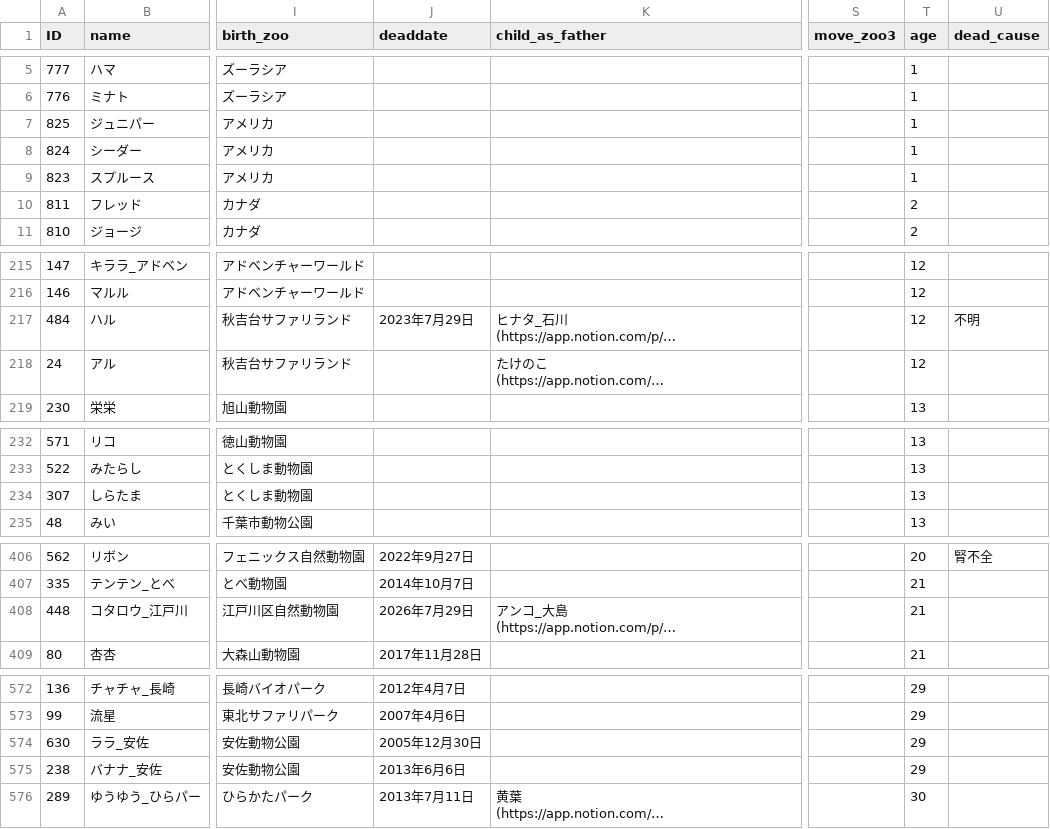
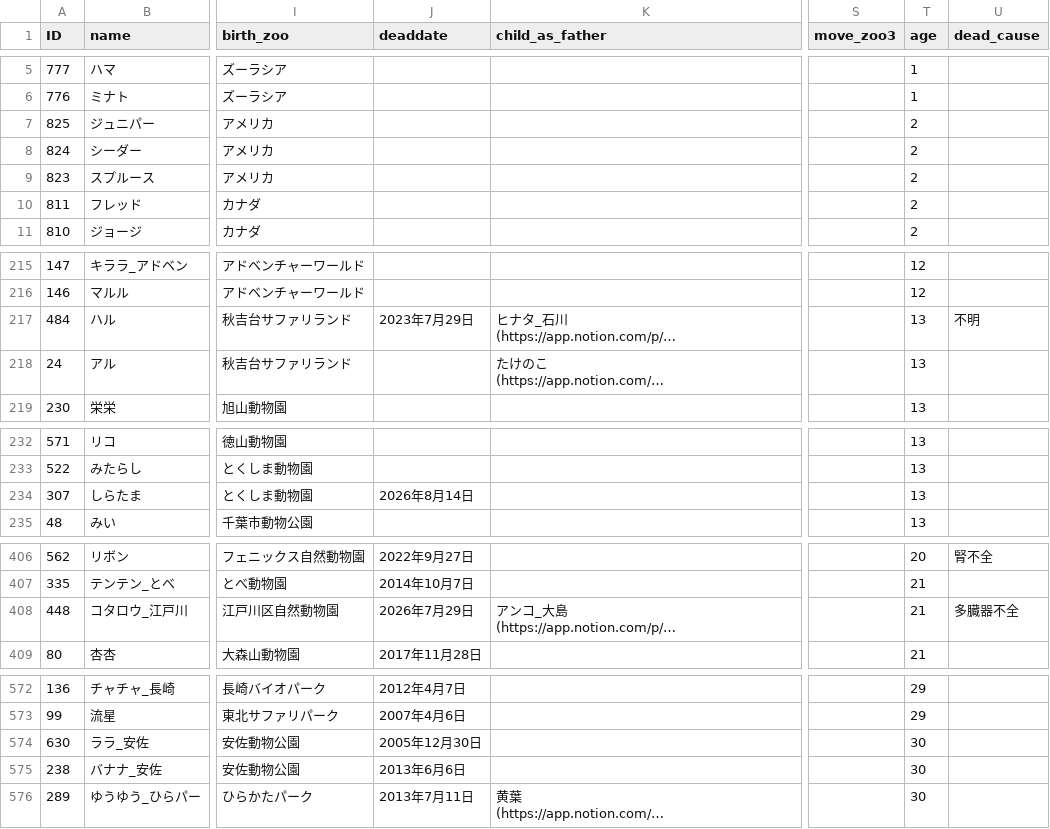
Before and after one commit to GoldenRedPanda/redpanda_family_tree_streamlit, a CSV file: redpanda.csv, drawn as a sheet; only a part is shown, gaps mark what is left out; long unchanged cells end in …; the diff names each change by its address in the sheet, - before the commit and + after, or states it on an @@ line.

Commit message:
update csv

```diff
--- a/redpanda.csv
+++ b/redpanda.csv
-T7:T9 (age): 1
+T7:T9 (age): 2
-T217:T218 (age): 12
+T217:T218 (age): 13
-J234 (deaddate): (empty)
+J234 (deaddate): 2026年8月14日
-U408 (dead_cause): (empty)
+U408 (dead_cause): 多臓器不全
-T574:T575 (age): 29
+T574:T575 (age): 30
```
